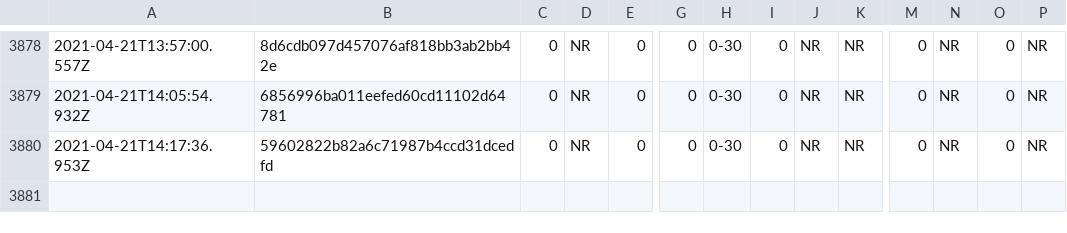
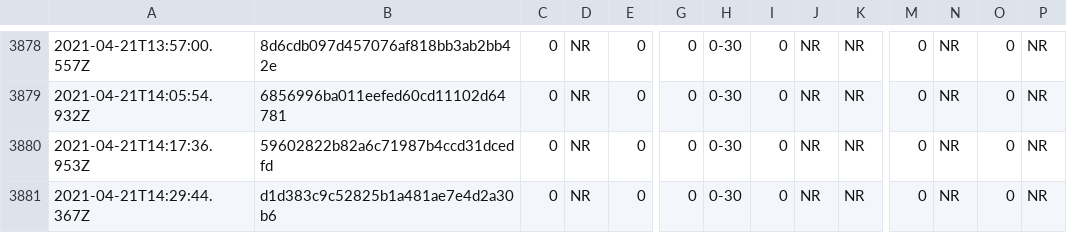
Before and after one commit to afischer/nyc-covid-wait-times, a CSV file: data/timeseries.csv, drawn as a sheet; only a part is shown, gaps mark what is left out; rows hold the shown columns only; the diff names each change by its address in the sheet, - before the commit and + after, or states it on an @@ line.

```diff
--- a/data/timeseries.csv
+++ b/data/timeseries.csv
+row 3881: 2021-04-21T14:29:44.367Z | d1d383c9c52825b1a481ae7e4d2a30b6 | 0 | NR | 0 | 0 | 0-30 | 0 | NR | NR | 0 | NR | 0 | NR
```
Also changed, not shown: 2 other files.
